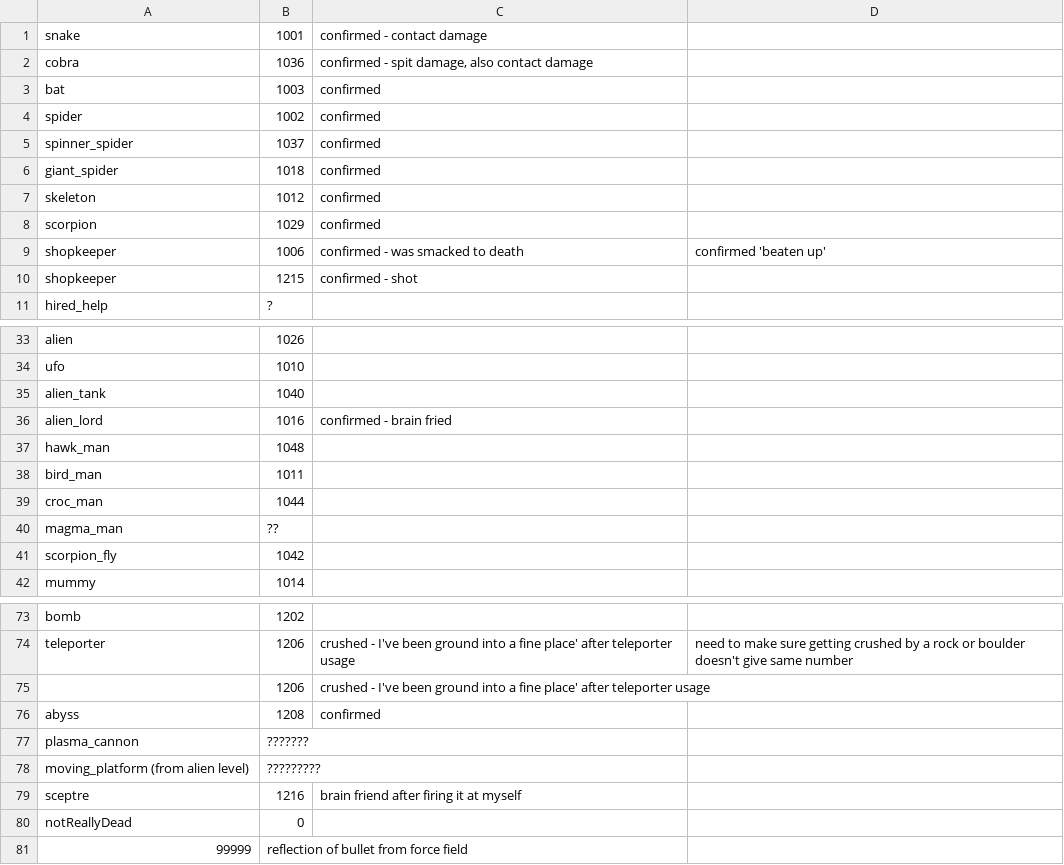
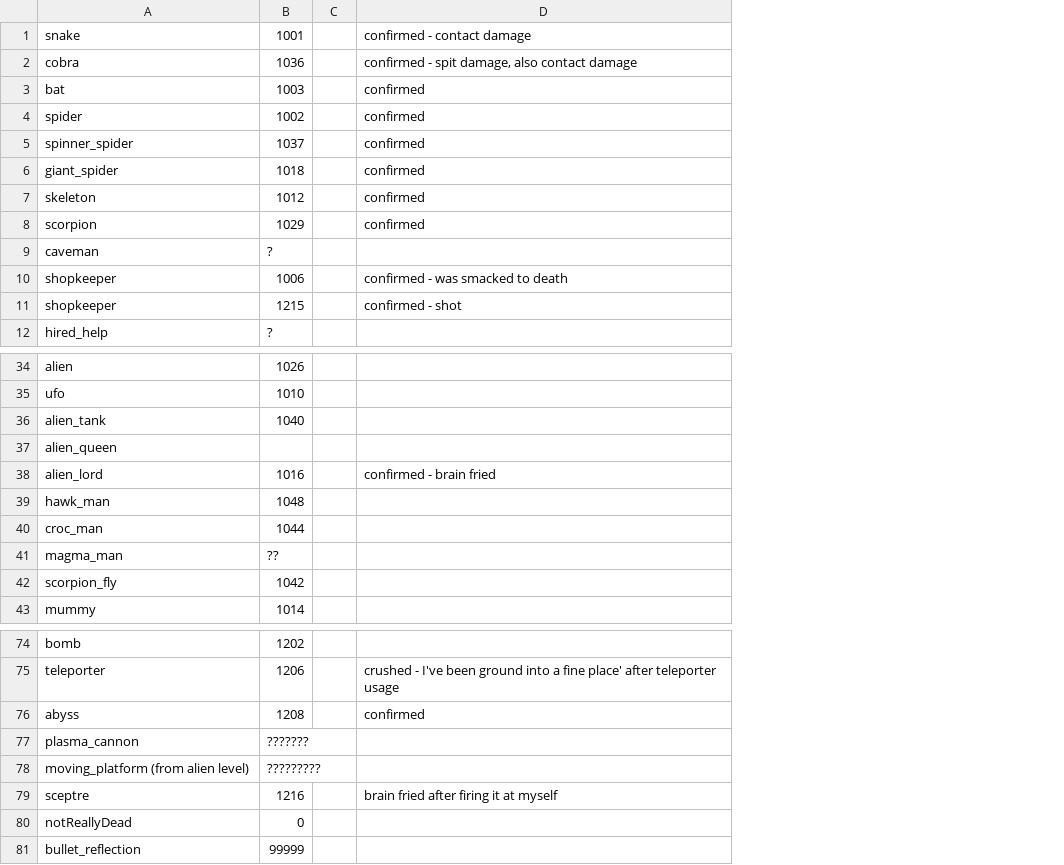
Before and after one commit to daveknippers/KaliRoulette, a CSV file: i_hate_snakes/death_list.csv, drawn as a sheet; only a part is shown, gaps mark what is left out; removed rows and columns are numbered as before the commit, all else as after; the diff names each change by its address in the sheet, - before the commit and + after, or states it on an @@ line.

Commit message:
renamed death collector, did some research on the enemy list

```diff
--- a/i_hate_snakes/death_list.csv
+++ b/i_hate_snakes/death_list.csv
+column C, empty
-column D, row 9: confirmed 'beaten up'; row 74: need to make sure getting crushed by a rock or boulder doesn't give same number
+row 9: caveman | ?
+row 37: alien_queen
-row 38: bird_man | 1011
-row 75:  | 1206 | crushed - I've been ground into a fine place' after teleporter usage
-D79: brain friend after firing it at myself
+D79: brain fried after firing it at myself
-row 81: 99999 | reflection of bullet from force field
+row 81: bullet_reflection | 99999
```
Also changed, not shown: 1 other file.
